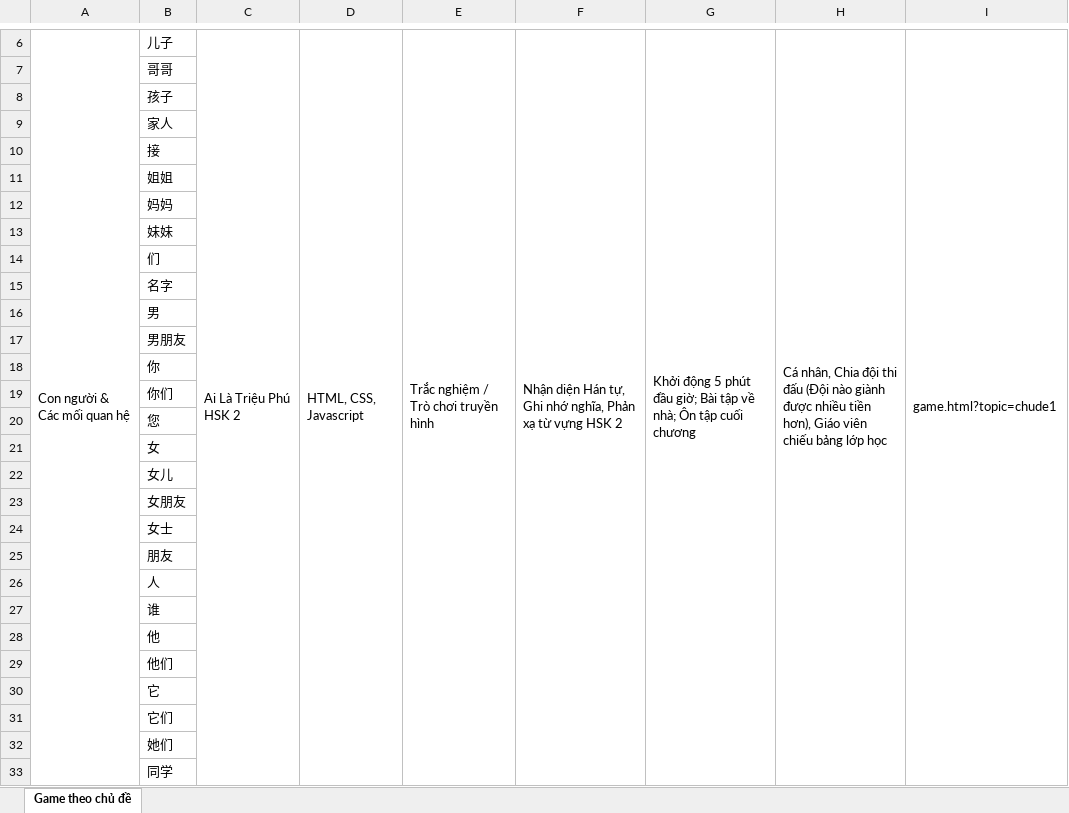
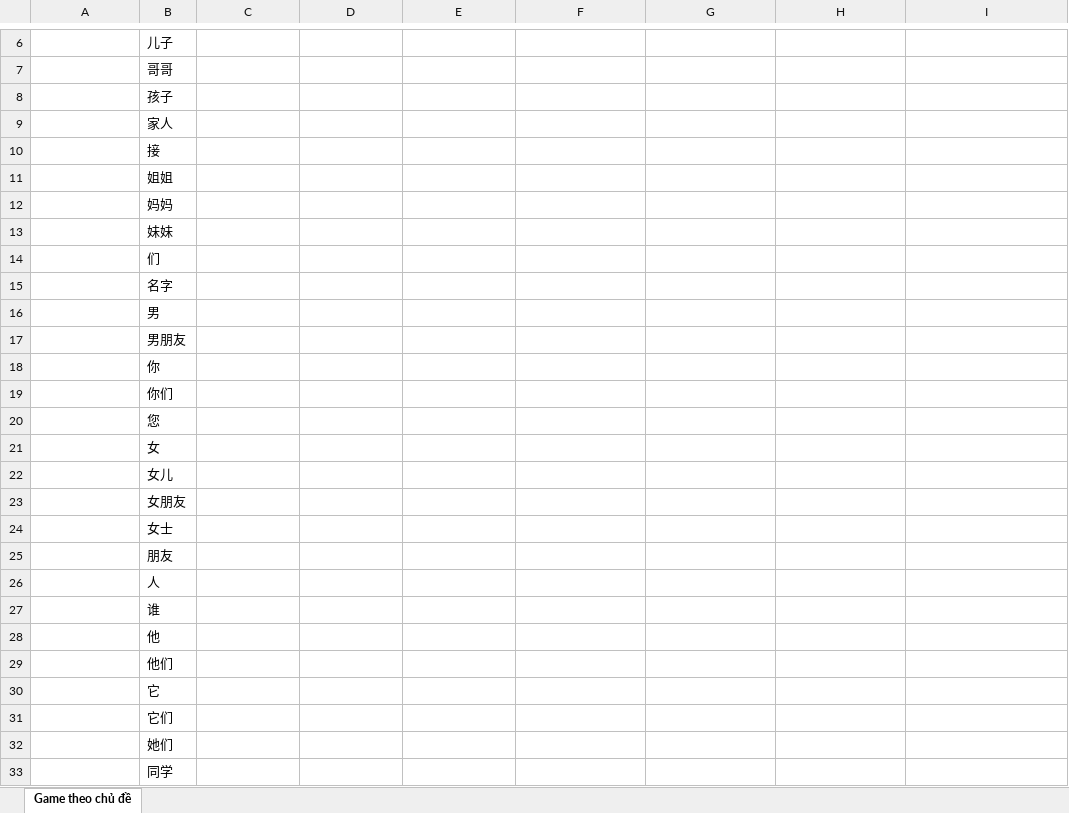
Before and after one commit to toiyeutinhoc238-sudo/game-hsk2, an Excel workbook: game_theo_chu_de.xlsx, sheet Game theo chủ đề, drawn as a sheet; only a part is shown, gaps mark what is left out; values as stored, in another font and other column widths than the file's, no borders; removed rows and columns are numbered as before the commit, all else as after; the diff covers the shown part only; the diff names each change by its address in the sheet, - before the commit and + after, or states it on an @@ line.

```diff
--- a/game_theo_chu_de.xlsx (sheet Game theo chủ đề)
+++ b/game_theo_chu_de.xlsx (sheet Game theo chủ đề)
-A6: Con người & Các mối quan hệ
+A6: (empty)
-A6:A40 merged
-C6: Ai Là Triệu Phú HSK 2
+C6: (empty)
-C6:C40 merged
-D6: HTML, CSS, Javascript
+D6: (empty)
-D6:D40 merged
-E6: Trắc nghiệm / Trò chơi truyền hình
+E6: (empty)
-E6:E40 merged
-F6: Nhận diện Hán tự, Ghi nhớ nghĩa, Phản xạ từ vựng HSK 2
+F6: (empty)
-F6:F40 merged
-G6: Khởi động 5 phút đầu giờ; Bài tập về nhà; Ôn tập cuối chương
+G6: (empty)
-G6:G40 merged
-H6: Cá nhân, Chia đội thi đấu (Đội nào giành được nhiều tiền hơn), Giáo viên chiếu bảng lớp học
+H6: (empty)
-H6:H40 merged
-I6: game.html?topic=chude1
+I6: (empty)
-I6:I40 merged
```
Also changed, not shown: 4 added rows, 4 removed rows, 182 edited cells and merged cells elsewhere in this sheet, 18 other files.
